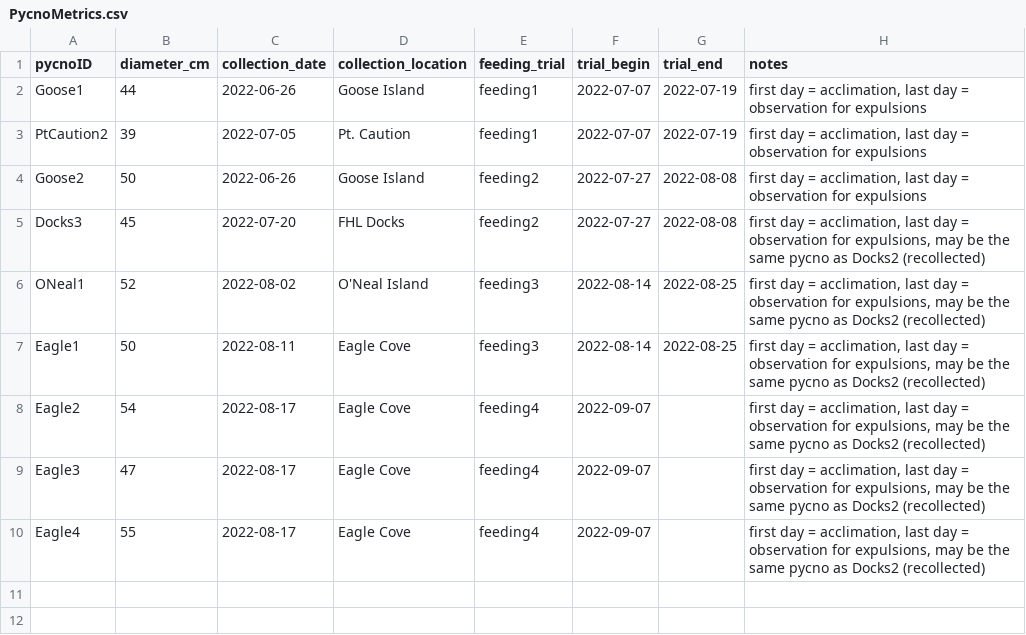
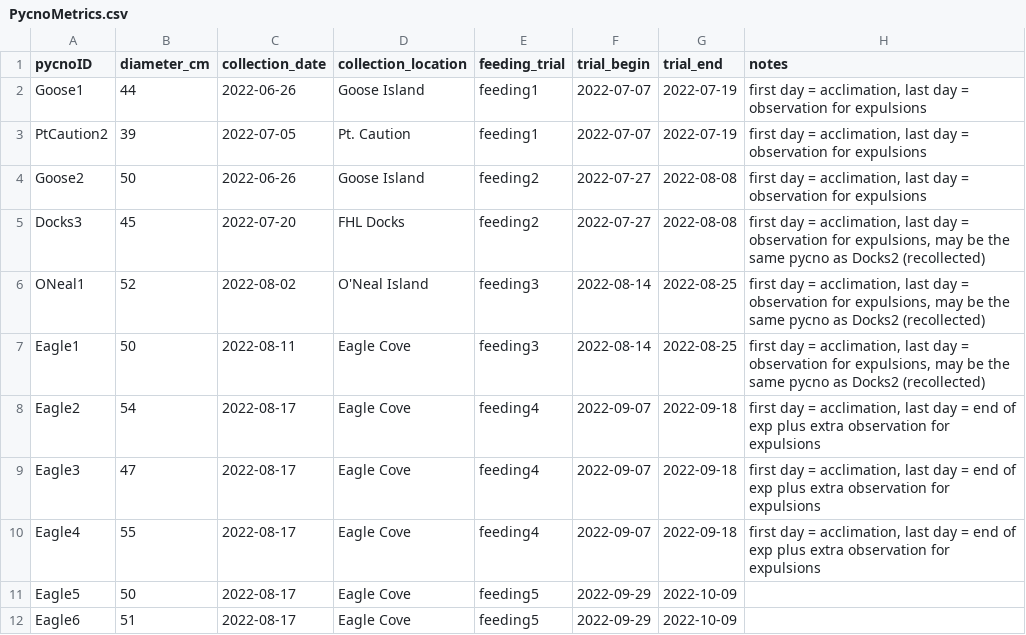
Before and after one commit to whippo/pycnopreference, a CSV file: Data/PycnoMetrics.csv, drawn as a sheet.

Commit message:
Updated barnacles in Diet data, started stats of cafeteria exp

```diff
--- a/Data/PycnoMetrics.csv
+++ b/Data/PycnoMetrics.csv
@@ -7,4 +7,6 @@ ONeal1,52,2022-08-02,O'Neal Island,feeding3,2022-08-14,2022-08-25,"first day = a
 Eagle1,50,2022-08-11,Eagle Cove,feeding3,2022-08-14,2022-08-25,"first day = acclimation, last day = observation for expulsions, may be the same pycno as Docks2 (recollected)"
-Eagle2,54,2022-08-17,Eagle Cove,feeding4,2022-09-07,,"first day = acclimation, last day = observation for expulsions, may be the same pycno as Docks2 (recollected)"
-Eagle3,47,2022-08-17,Eagle Cove,feeding4,2022-09-07,,"first day = acclimation, last day = observation for expulsions, may be the same pycno as Docks2 (recollected)"
-Eagle4,55,2022-08-17,Eagle Cove,feeding4,2022-09-07,,"first day = acclimation, last day = observation for expulsions, may be the same pycno as Docks2 (recollected)"
+Eagle2,54,2022-08-17,Eagle Cove,feeding4,2022-09-07,2022-09-18,"first day = acclimation, last day = end of exp plus extra observation for expulsions"
+Eagle3,47,2022-08-17,Eagle Cove,feeding4,2022-09-07,2022-09-18,"first day = acclimation, last day = end of exp plus extra observation for expulsions"
+Eagle4,55,2022-08-17,Eagle Cove,feeding4,2022-09-07,2022-09-18,"first day = acclimation, last day = end of exp plus extra observation for expulsions"
+Eagle5,50,2022-08-17,Eagle Cove,feeding5,2022-09-29,2022-10-09,
+Eagle6,51,2022-08-17,Eagle Cove,feeding5,2022-09-29,2022-10-09,
```
Also changed, not shown: 2 other files.
